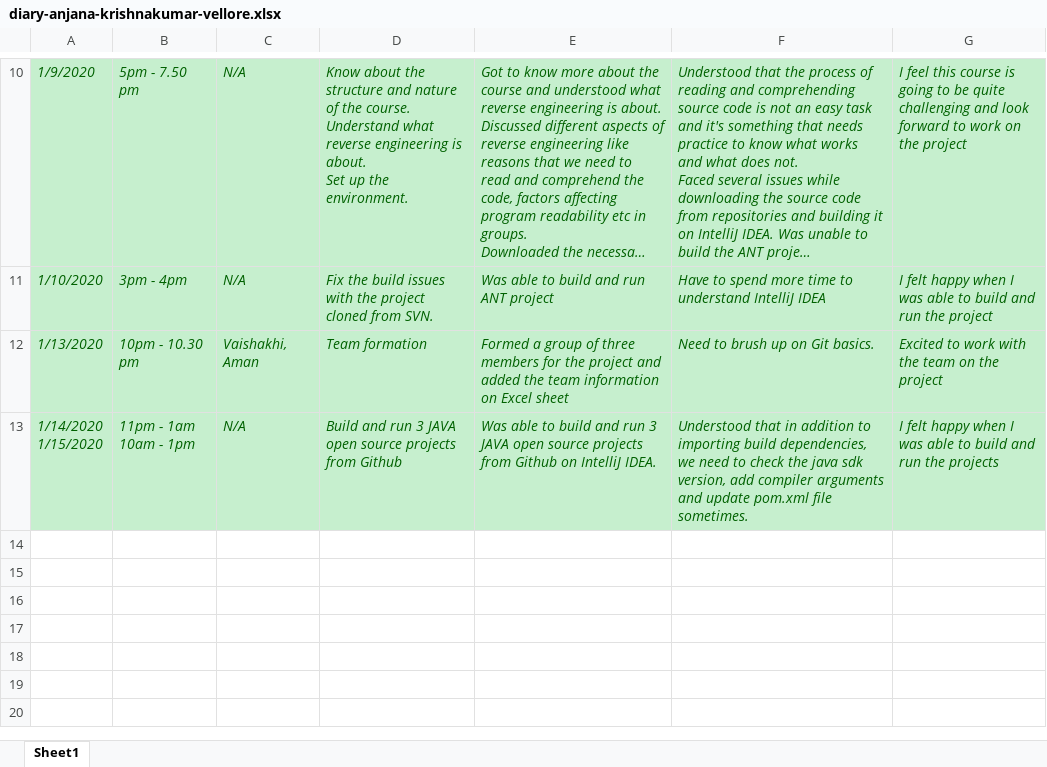
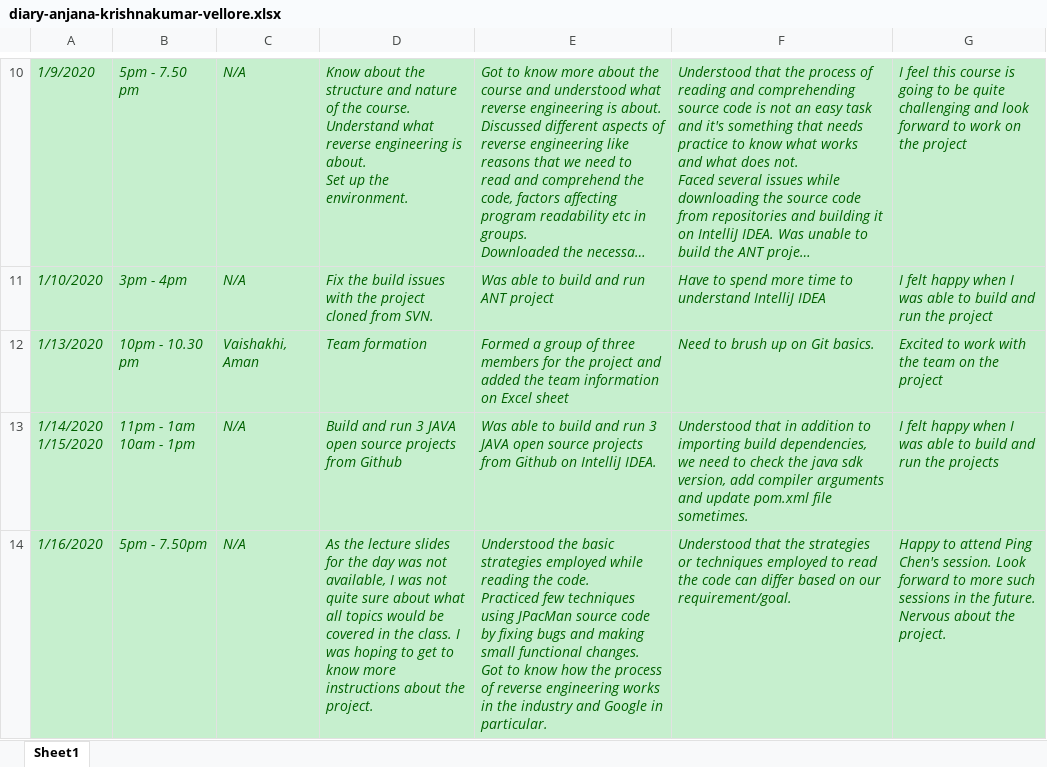
Before and after one commit to YorksonChang/W2020, an Excel workbook: diaries/diary-anjana-krishnakumar-vellore.xlsx, sheet Sheet1, drawn as a sheet; only a part is shown, gaps mark what is left out; long unchanged cells end in …; values as stored, in another font and other column widths than the file's, no borders; ↵ is a line break in a cell; the diff names each change by its address in the sheet, - before the commit and + after, or states it on an @@ line.

```diff
--- a/diaries/diary-anjana-krishnakumar-vellore.xlsx (sheet Sheet1)
+++ b/diaries/diary-anjana-krishnakumar-vellore.xlsx (sheet Sheet1)
+row 14: 1/16/2020 | 5pm - 7.50pm | N/A | As the lecture slides for the day was not available, I was not quite sure about what all topics would be covered in the class. I was hoping to get to know more instructions about the project. | Understood the basic strategies employed while reading the code. ↵ Practiced few techniques using JPacMan source code by fixing bugs and making small functional changes. ↵ Got to know how the process of reverse engineering works in the industry and Google in particular. | Understood that the strategies or techniques employed to read the code can differ based on our requirement/goal. | Happy to attend Ping Chen's session. Look forward to more such sessions in the future. ↵ Nervous about the project.
```
Also changed, not shown: diaries/diary-Dongxin Xiang.xlsx, diaries/diary-Shikun Xiong.xlsx, 3 other files.
